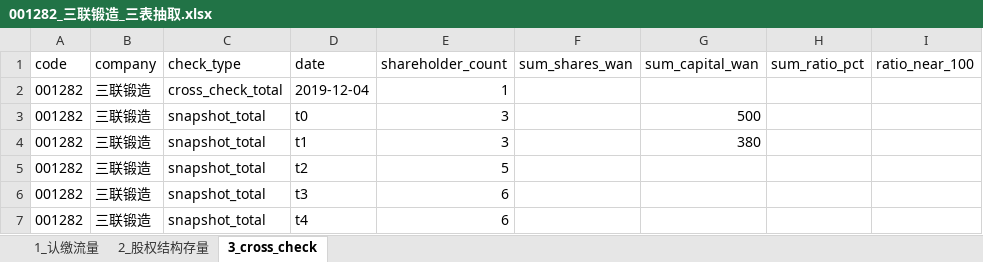
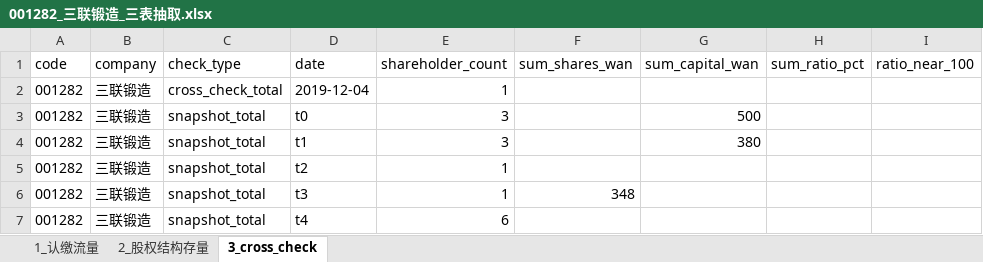
Before and after one commit to flyxx-pro/team-star, an Excel workbook: outputs/week3_excel/001282_三联锻造_三表抽取.xlsx, sheet 3_cross_check, drawn as a sheet; only a part is shown; values as stored, in another font and other column widths than the file's, no borders; the diff names each change by its address in the sheet, - before the commit and + after, or states it on an @@ line.

```diff
--- a/outputs/week3_excel/001282_三联锻造_三表抽取.xlsx (sheet 3_cross_check)
+++ b/outputs/week3_excel/001282_三联锻造_三表抽取.xlsx (sheet 3_cross_check)
-E5 (shareholder_count): 5
+E5 (shareholder_count): 1
-E6 (shareholder_count): 6
+E6 (shareholder_count): 1
-F6 (sum_shares_wan): (empty)
+F6 (sum_shares_wan): 348
```
Also changed, not shown: sheet 2_股权结构存量, sheet 1_认缴流量, outputs/week3_excel/301563_云汉芯城_三表抽取.xlsx, outputs/week3_excel/301581_黄山谷捷_三表抽取.xlsx, 7 other files.
